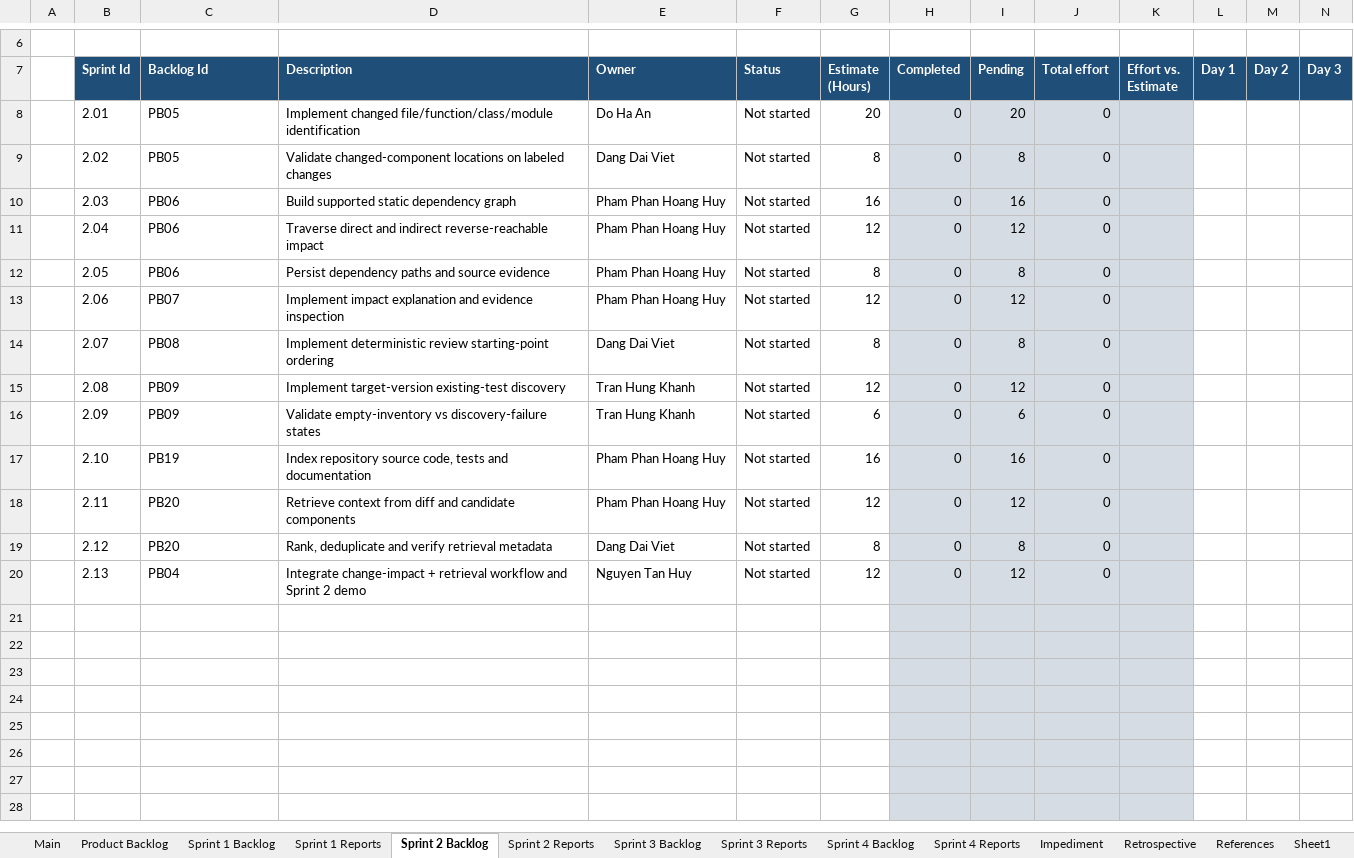
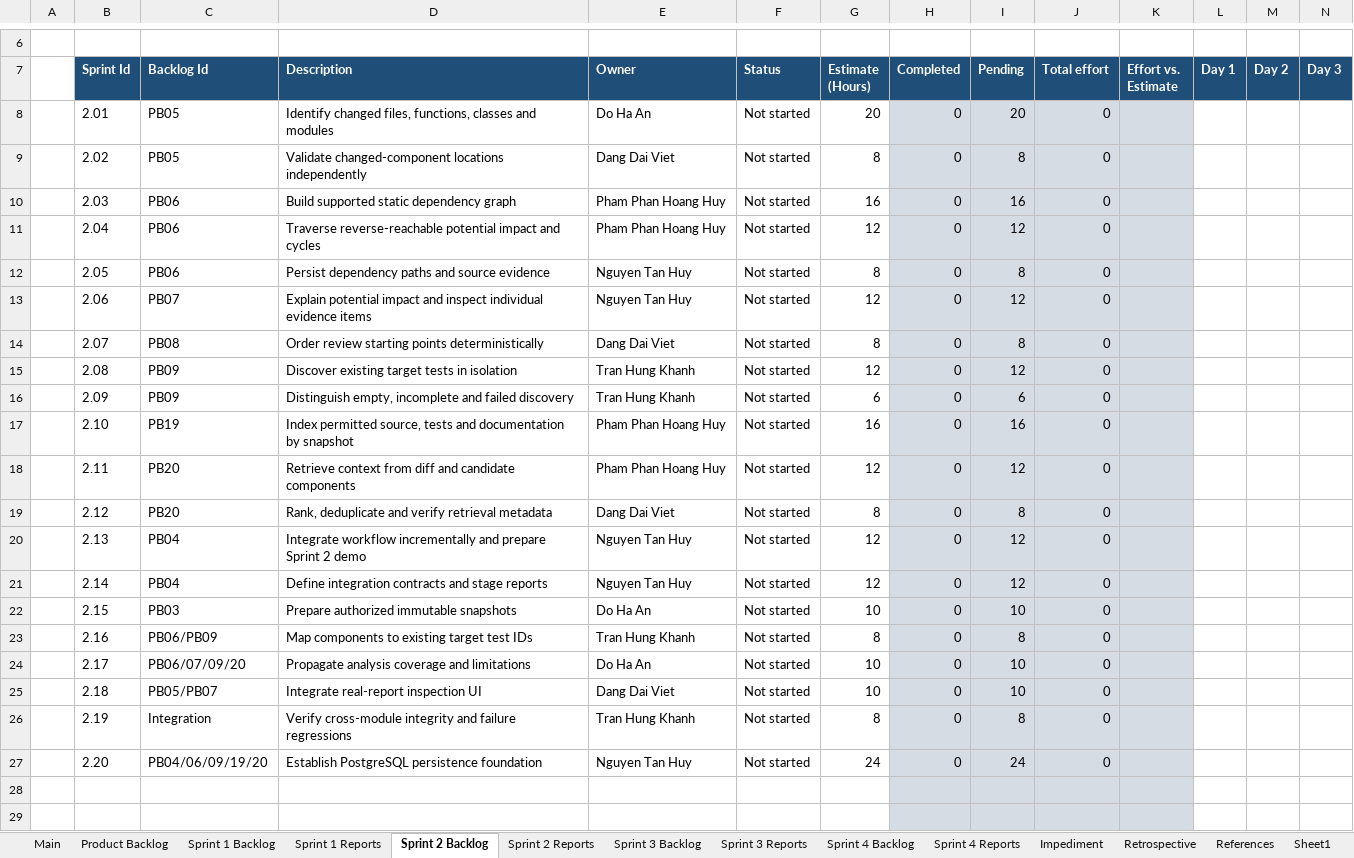
Before and after one commit to kokoreina/smartregression-ai, an Excel workbook: C1.SE26_DOCUMENTS/SmartRegression_AI_Scrum_Project_Aligned_v1.4.xlsx, sheet Sprint 2 Backlog, drawn as a sheet; only a part is shown, gaps mark what is left out; the shorter side is filled out with more unchanged rows; values as stored, in another font and other column widths than the file's, no borders; charts and pictures not drawn; rows hold the shown columns only; the diff covers the shown part only; the diff names each change by its address in the sheet, - before the commit and + after, or states it on an @@ line.

Commit message:
docs(sprint2): update backlog and add team execution guide

```diff
--- a/C1.SE26_DOCUMENTS/SmartRegression_AI_Scrum_Project_Aligned_v1.4.xlsx (sheet Sprint 2 Backlog)
+++ b/C1.SE26_DOCUMENTS/SmartRegression_AI_Scrum_Project_Aligned_v1.4.xlsx (sheet Sprint 2 Backlog)
-D8 (Description): Implement changed file/function/class/module identification
+D8 (Description): Identify changed files, functions, classes and modules
-D9 (Description): …changed-component locations on labeled changes
+D9 (Description): …changed-component locations independently
-D11 (Description): Traverse direct and indirect reverse-reachable impact
+D11 (Description): Traverse reverse-reachable potential impact and cycles
-E12:E13 (Owner): Pham Phan Hoang Huy
+E12:E13 (Owner): Nguyen Tan Huy
-D13 (Description): Implement impact explanation and evidence inspection
+D13 (Description): Explain potential impact and inspect individual evidence items
-D14 (Description): Implement deterministic review starting-point ordering
+D14 (Description): Order review starting points deterministically
-D15 (Description): Implement target-version existing-test discovery
+D15 (Description): Discover existing target tests in isolation
-D16 (Description): Validate empty-inventory vs discovery-failure states
+D16 (Description): Distinguish empty, incomplete and failed discovery
-D17 (Description): Index repository source code, tests and documentation
+D17 (Description): Index permitted source, tests and documentation by snapshot
-D20 (Description): Integrate change-impact + retrieval workflow and Sprint 2…
+D20 (Description): Integrate workflow incrementally and prepare Sprint 2…
+row 21:  | 2.14 | PB04 | Define integration contracts and stage reports | Nguyen Tan Huy | Not started | 12 | 0 | 12 | 0
+row 22:  | 2.15 | PB03 | Prepare authorized immutable snapshots | Do Ha An | Not started | 10 | 0 | 10 | 0
+row 23:  | 2.16 | PB06/PB09 | Map components to existing target test IDs | Tran Hung Khanh | Not started | 8 | 0 | 8 | 0
+row 24:  | 2.17 | PB06/07/09/20 | Propagate analysis coverage and limitations | Do Ha An | Not started | 10 | 0 | 10 | 0
+row 25:  | 2.18 | PB05/PB07 | Integrate real-report inspection UI | Dang Dai Viet | Not started | 10 | 0 | 10 | 0
+row 26:  | 2.19 | Integration | Verify cross-module integrity and failure regressions | Tran Hung Khanh | Not started | 8 | 0 | 8 | 0
+row 27:  | 2.20 | PB04/06/09/19/20 | Establish PostgreSQL persistence foundation | Nguyen Tan Huy | Not started | 24 | 0 | 24 | 0
```
Also changed, not shown: 166 added rows, 8 removed rows, 3 edited cells and cell formats elsewhere in this sheet, sheet Sprint 2 Reports, sheet Product Backlog, sheet Main, formulas that keep their value, 1 other file.
